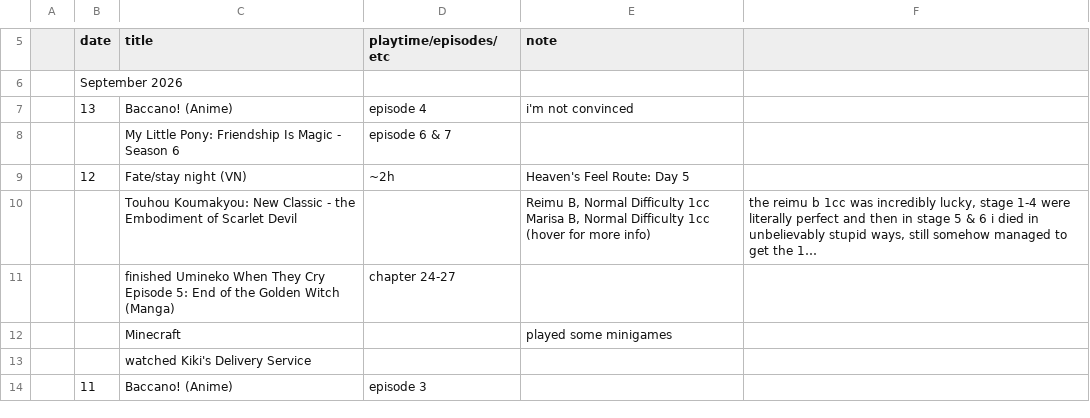
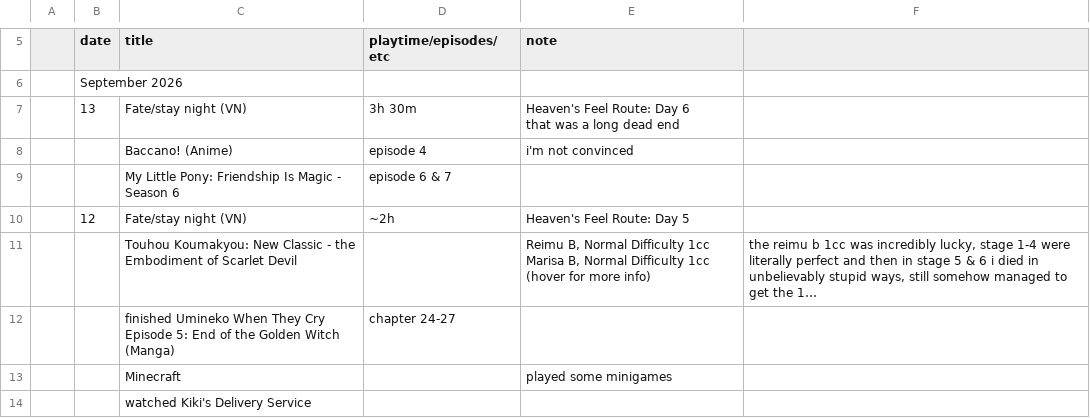
Before and after one commit to tdkumon/google-sheets-mirror, a CSV file: progresslog.csv, drawn as a sheet; only a part is shown, gaps mark what is left out; the shorter side is filled out with more unchanged rows; long unchanged cells end in ….

```diff
--- a/progresslog.csv
+++ b/progresslog.csv
@@ -7,3 +7,5 @@
 "","September 2026","","","","","","","","","","","","","","","","","","","","","","","","","","",""
-"","13","Baccano! (Anime)","episode 4","i'm not convinced","","","","","","","","","","","","","","","","","","","","","","","",""
+"","13","Fate/stay night (VN)","3h 30m","Heaven's Feel Route: Day 6
+that was a long dead end","","","","","","","","","","","","","","","","","","","","","","","",""
+"","","Baccano! (Anime)","episode 4","i'm not convinced","","","","","","","","","","","","","","","","","","","","","","","",""
 "","","My Little Pony: Friendship Is Magic - Season 6","episode 6 & 7","","","","","","","","","","","","","","","","","","","","","","","","",""
```
Also changed, not shown: 1 other file.
